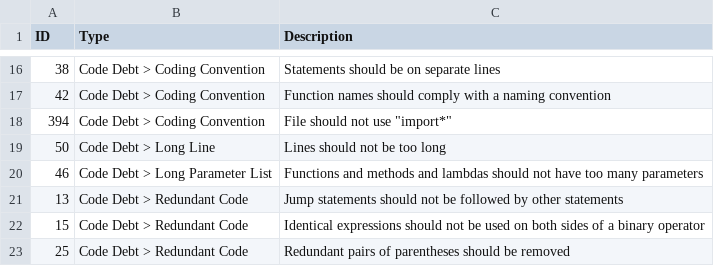
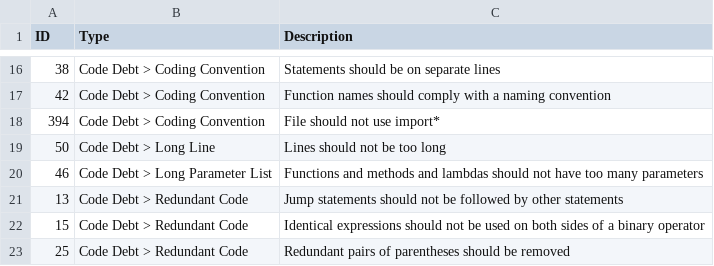
Before and after one commit to jieshanshan/SEAA2020, a CSV file: TD_Rules.csv, drawn as a sheet; only a part is shown, gaps mark what is left out.

Commit message:
Update TD_Rules.csv

```diff
--- a/TD_Rules.csv
+++ b/TD_Rules.csv
@@ -17,3 +17,3 @@ ID,Type,Description
 42,Code Debt > Coding Convention,Function names should comply with a naming convention
-394,Code Debt > Coding Convention,File should not use "import*"
+394,Code Debt > Coding Convention,File should not use import*
 50,Code Debt > Long Line,Lines should not be too long
```
